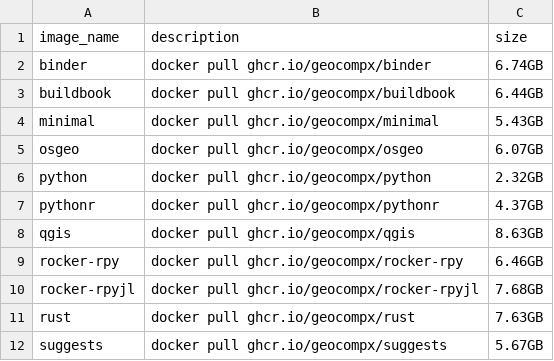
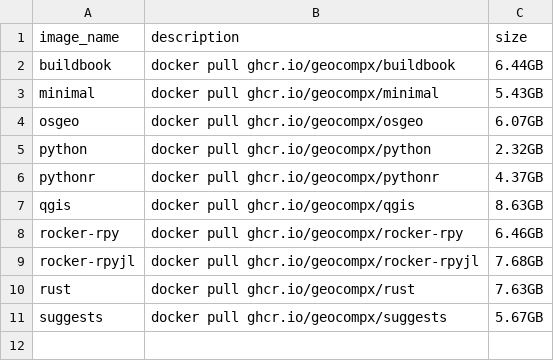
Before and after one commit to geocompx/docker, a CSV file: image-info.csv, drawn as a sheet; the diff names each change by its address in the sheet, - before the commit and + after, or states it on an @@ line.

```diff
--- a/image-info.csv
+++ b/image-info.csv
-row 2: binder | docker pull ghcr.io/geocompx/binder | 6.74GB
```
Also changed, not shown: 29 other files.
